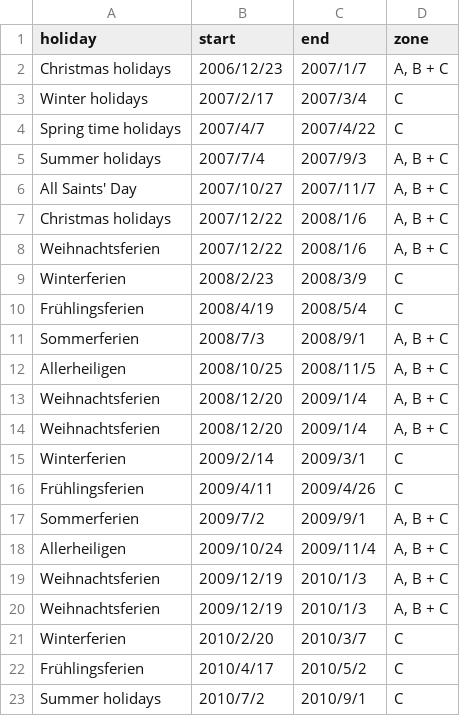
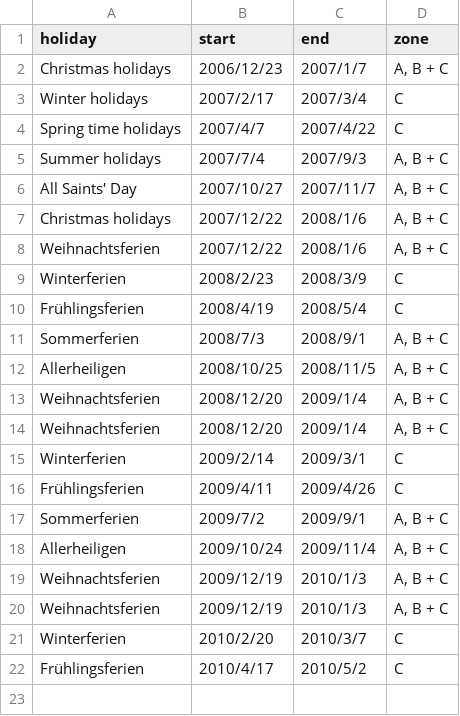
Before and after one commit to urfie/datasets, a CSV file: france_holidays_school_c.csv, drawn as a sheet; the diff names each change by its address in the sheet, - before the commit and + after, or states it on an @@ line.

Commit message:
Update france_holidays_school_c.csv

```diff
--- a/france_holidays_school_c.csv
+++ b/france_holidays_school_c.csv
-row 23: Summer holidays | 2010/7/2 | 2010/9/1 | C
```
